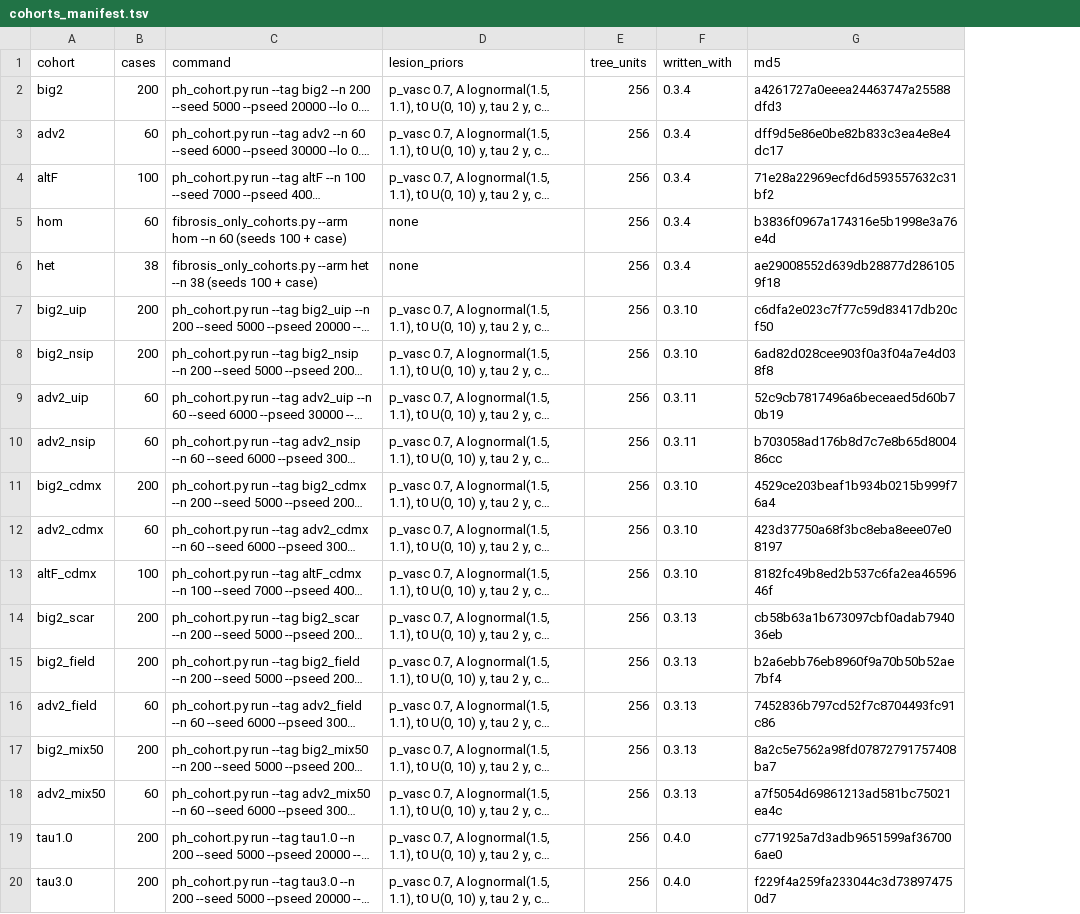
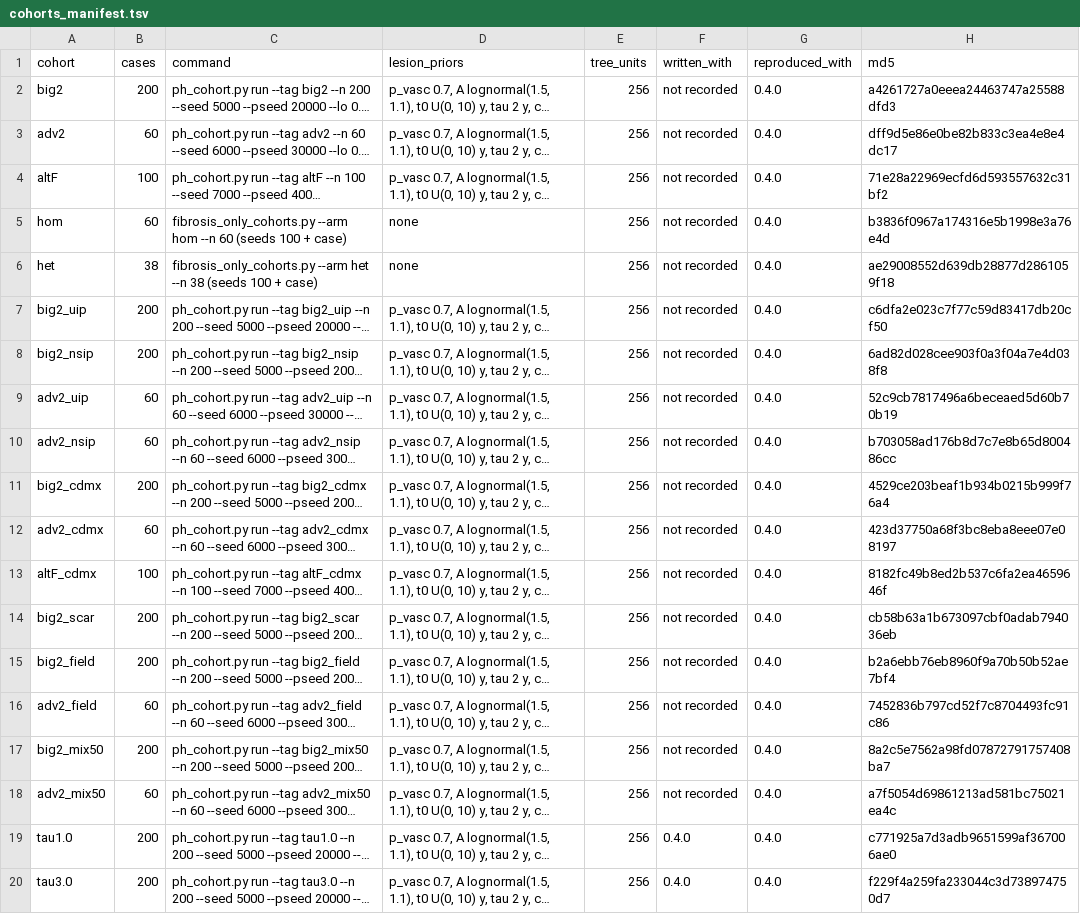
Before and after one commit to Danpc11/LuPNet, a TSV file: data/cohorts_manifest.tsv, drawn as a sheet; only a part is shown; long unchanged cells end in …; the diff names each change by its address in the sheet, - before the commit and + after, or states it on an @@ line.

Commit message:
v0.4.0: second external review; one source per constant, table checksums in CI, synthetic outputs apart

```diff
--- a/data/cohorts_manifest.tsv
+++ b/data/cohorts_manifest.tsv
+column G (reproduced_with), rows 2-20: all 0.4.0
-F2:F6 (written_with): 0.3.4
+F2:F6 (written_with): not recorded
-F7:F8 (written_with): 0.3.10
+F7:F8 (written_with): not recorded
-F9:F10 (written_with): 0.3.11
+F9:F10 (written_with): not recorded
-F11:F13 (written_with): 0.3.10
+F11:F13 (written_with): not recorded
-F14:F18 (written_with): 0.3.13
+F14:F18 (written_with): not recorded
```
Also changed, not shown: 25 other files.
